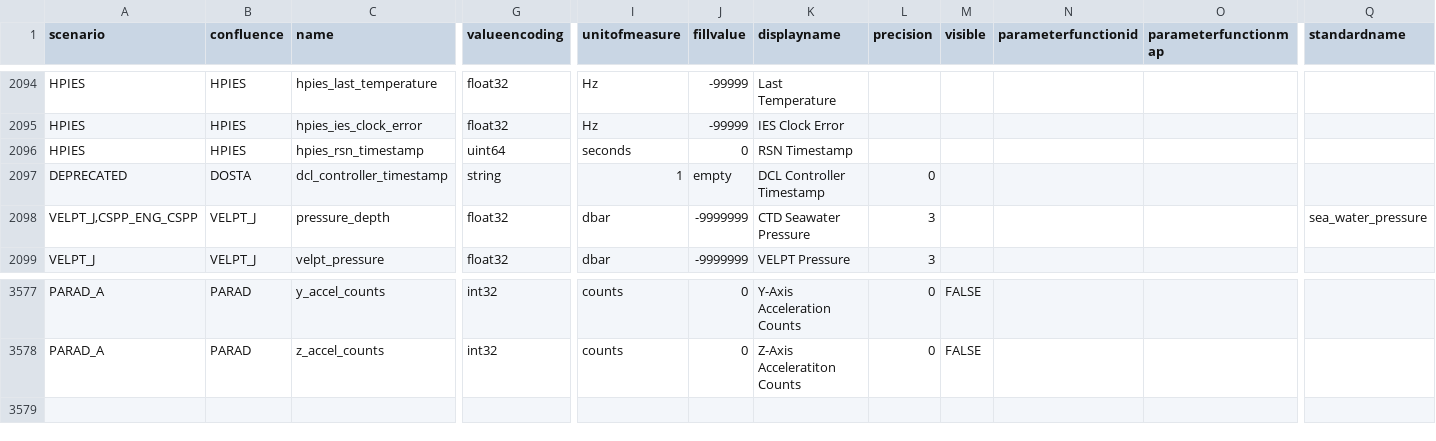
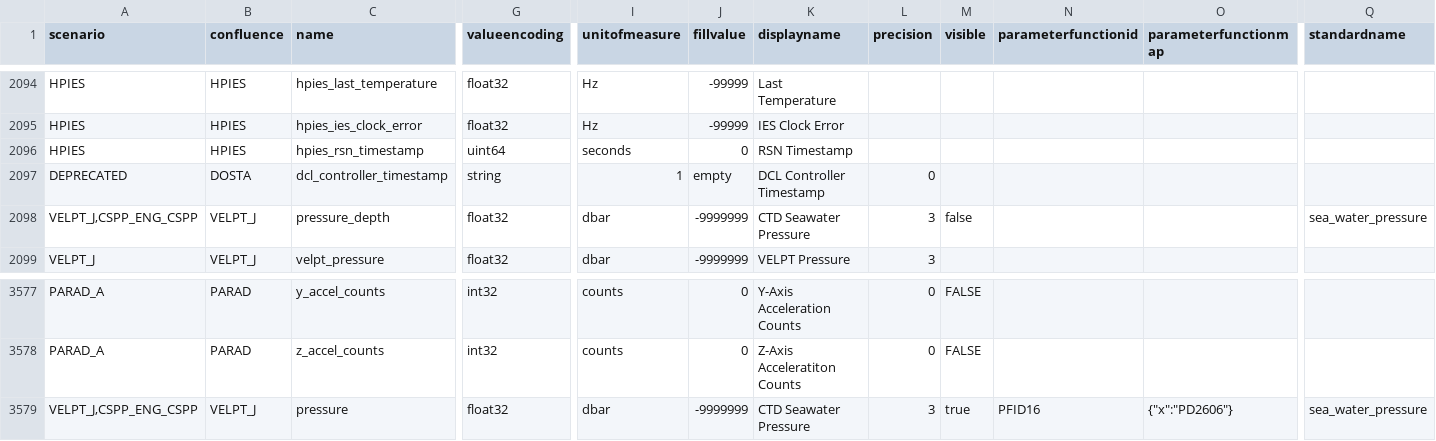
Before and after one commit to oceanobservatories/preload-database, a CSV file: csv/ParameterDefs.csv, drawn as a sheet; only a part is shown, gaps mark what is left out; rows hold the shown columns only; the diff names each change by its address in the sheet, - before the commit and + after, or states it on an @@ line.

Commit message:
Issue #14278 - Set pressure_depth as not visible and use new pressure parameter instead

```diff
--- a/csv/ParameterDefs.csv
+++ b/csv/ParameterDefs.csv
-M2098 (visible): (empty)
+M2098 (visible): false
+row 3579: VELPT_J,CSPP_ENG_CSPP | VELPT_J | pressure | float32 | dbar | -9999999 | CTD Seawater Pressure | 3 | true | PFID16 | {"x":"PD2606"} | sea_water_pressure
```
Also changed, not shown: csv/ParameterDictionary.csv, 3 other files.
